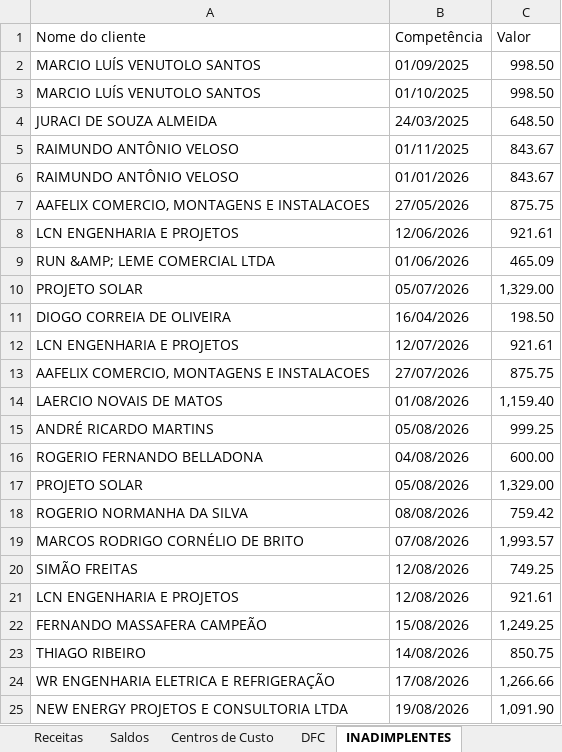
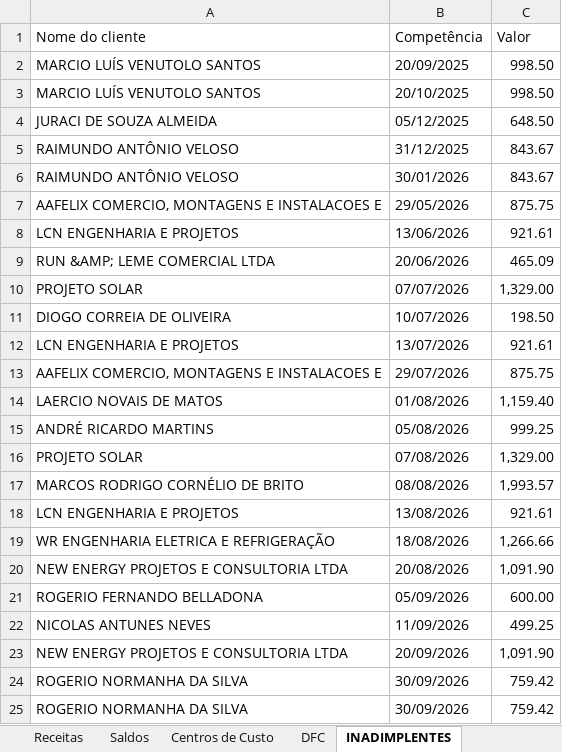
Before and after one commit to Lucas-BPO/Dashboard-Financeiro-Gerencial-Nomynal, an Excel workbook: dados.xlsx, sheet INADIMPLENTES, drawn as a sheet; values as stored, in another font and other column widths than the file's, no borders; table styles not drawn; removed rows and columns are numbered as before the commit, all else as after; the diff names each change by its address in the sheet, - before the commit and + after, or states it on an @@ line.

```diff
--- a/dados.xlsx (sheet INADIMPLENTES)
+++ b/dados.xlsx (sheet INADIMPLENTES)
-B2 (Competência): 01/09/2025
+B2 (Competência): 20/09/2025
-B3 (Competência): 01/10/2025
+B3 (Competência): 20/10/2025
-B4 (Competência): 24/03/2025
+B4 (Competência): 05/12/2025
-B5 (Competência): 01/11/2025
+B5 (Competência): 31/12/2025
-B6 (Competência): 01/01/2026
+B6 (Competência): 30/01/2026
-A7 (Nome do cliente): AAFELIX COMERCIO, MONTAGENS E INSTALACOES
+A7 (Nome do cliente): AAFELIX COMERCIO, MONTAGENS E INSTALACOES E
-B7 (Competência): 27/05/2026
+B7 (Competência): 29/05/2026
-B8 (Competência): 12/06/2026
+B8 (Competência): 13/06/2026
-B9 (Competência): 01/06/2026
+B9 (Competência): 20/06/2026
-B10 (Competência): 05/07/2026
+B10 (Competência): 07/07/2026
-B11 (Competência): 16/04/2026
+B11 (Competência): 10/07/2026
-B12 (Competência): 12/07/2026
+B12 (Competência): 13/07/2026
-A13 (Nome do cliente): AAFELIX COMERCIO, MONTAGENS E INSTALACOES
+A13 (Nome do cliente): AAFELIX COMERCIO, MONTAGENS E INSTALACOES E
-B13 (Competência): 27/07/2026
+B13 (Competência): 29/07/2026
-row 16: ROGERIO FERNANDO BELLADONA | 04/08/2026 | 600.00
-B16 (Competência): 05/08/2026
+B16 (Competência): 07/08/2026
-row 18: ROGERIO NORMANHA DA SILVA | 08/08/2026 | 759.42
-B17 (Competência): 07/08/2026
+B17 (Competência): 08/08/2026
-row 20: SIMÃO FREITAS | 12/08/2026 | 749.25
-B18 (Competência): 12/08/2026
+B18 (Competência): 13/08/2026
-row 22: FERNANDO MASSAFERA CAMPEÃO | 15/08/2026 | 1,249.25
-row 23: THIAGO RIBEIRO | 14/08/2026 | 850.75
-B19 (Competência): 17/08/2026
+B19 (Competência): 18/08/2026
-B20 (Competência): 19/08/2026
+B20 (Competência): 20/08/2026
+row 21: ROGERIO FERNANDO BELLADONA | 05/09/2026 | 600.00
+row 22: NICOLAS ANTUNES NEVES | 11/09/2026 | 499.25
+row 23: NEW ENERGY PROJETOS E CONSULTORIA LTDA | 20/09/2026 | 1,091.90
+row 24: ROGERIO NORMANHA DA SILVA | 30/09/2026 | 759.42
+row 25: ROGERIO NORMANHA DA SILVA | 30/09/2026 | 759.42
```
Also changed, not shown: sheet DFC, sheet Centros de Custo, sheet Faturamento, sheet Saldos, sheet Receitas, 1 other file.
